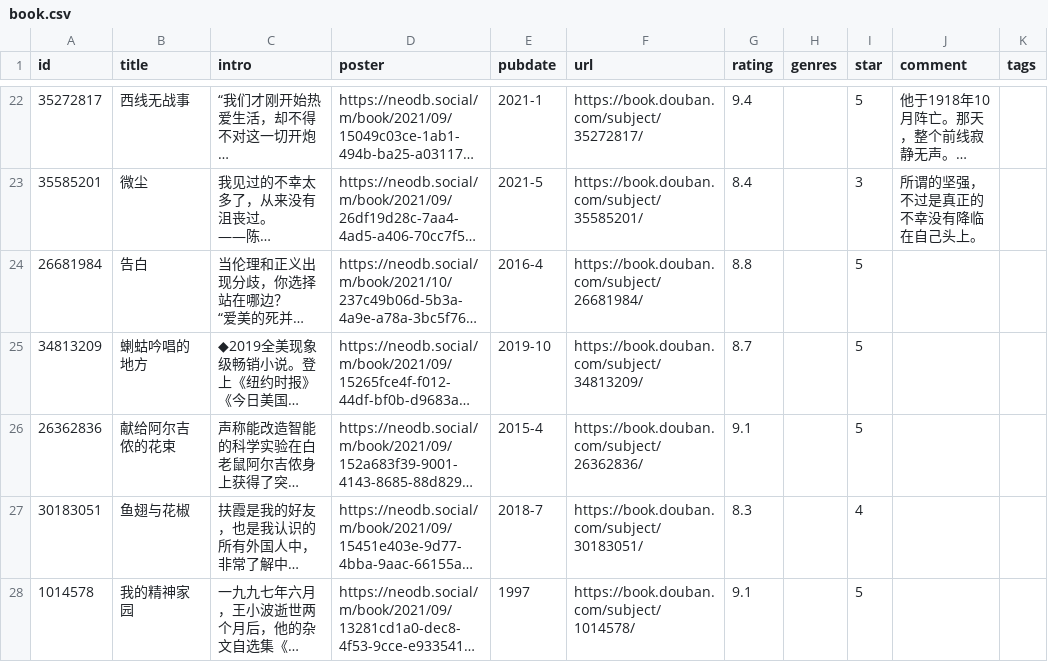
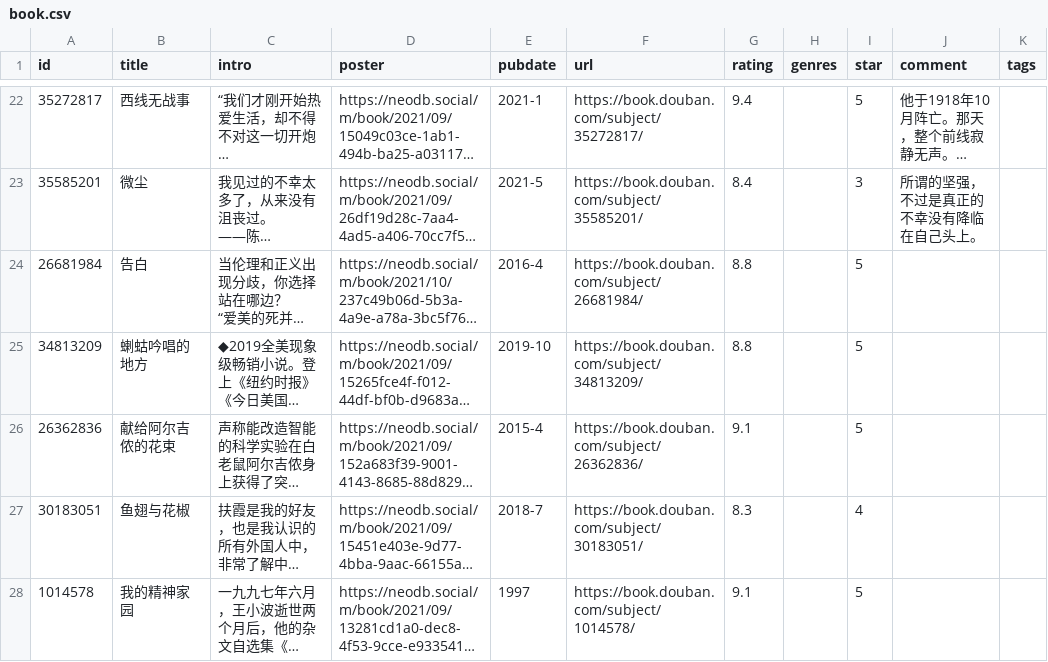
Before and after one commit to cosine00/hug00, a CSV file: assets/data/douban/book.csv, drawn as a sheet; only a part is shown, gaps mark what is left out; long unchanged cells end in …; the diff names each change by its address in the sheet, - before the commit and + after, or states it on an @@ line.

Commit message:
chore: sync douban data and fix posters

```diff
--- a/assets/data/douban/book.csv
+++ b/assets/data/douban/book.csv
-G25 (rating): 8.7
+G25 (rating): 8.8
```
